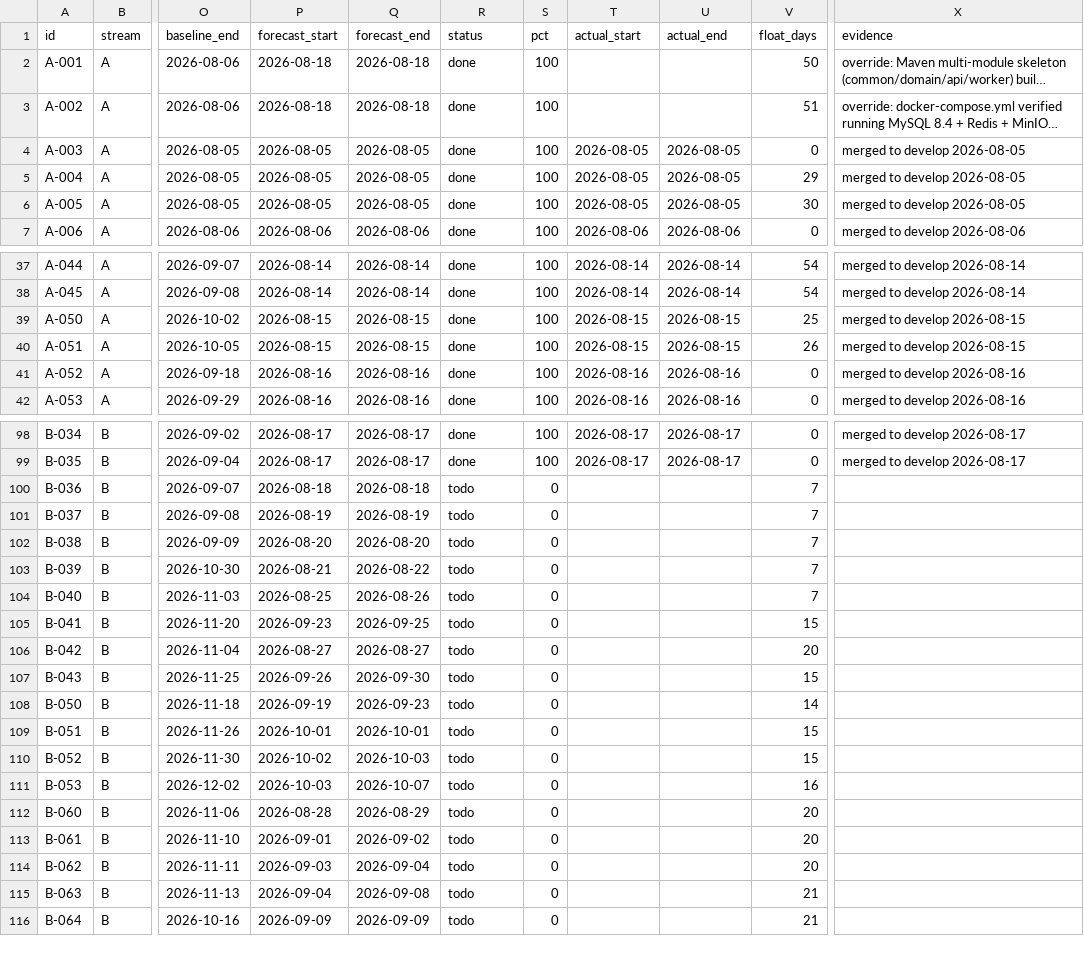
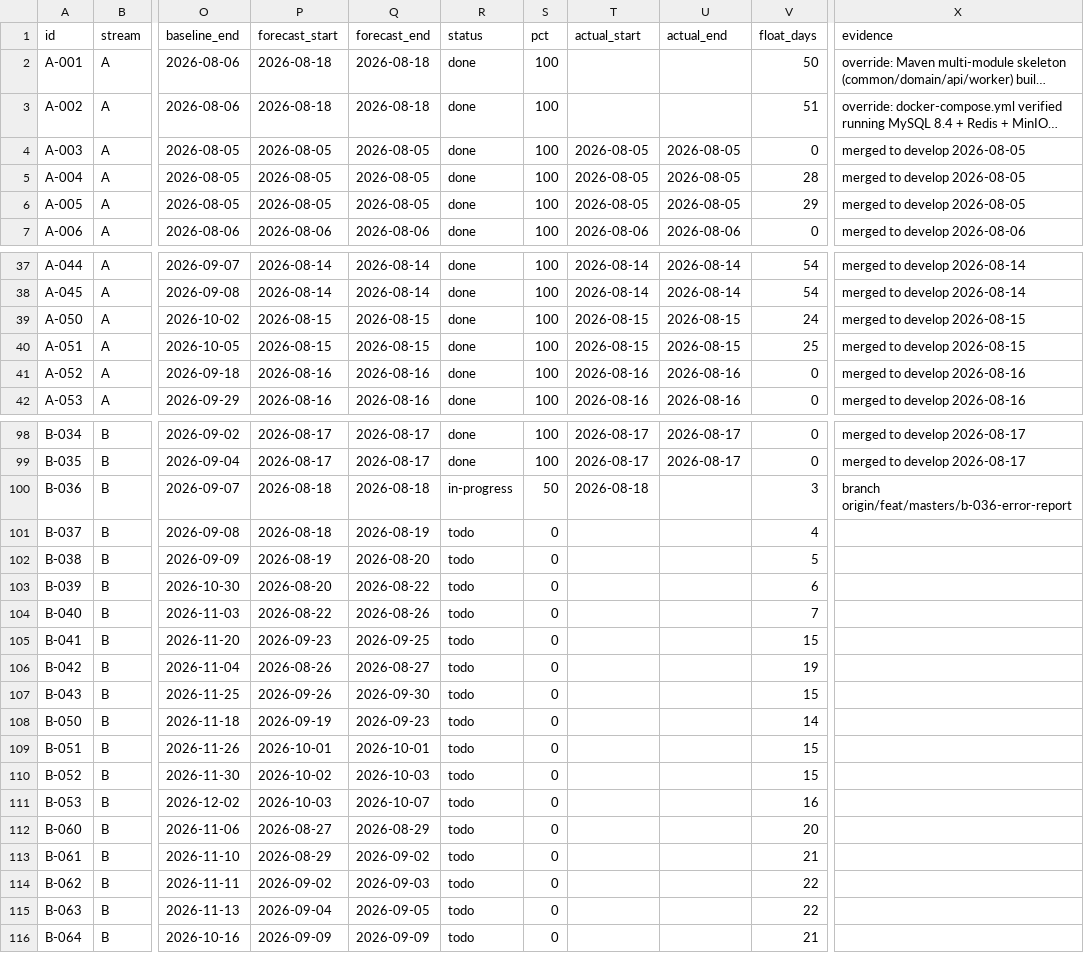
Before and after one commit to debashisedunext/EduTrack, a CSV file: docs/plan/tasks.csv, drawn as a sheet; only a part is shown, gaps mark what is left out; long unchanged cells end in …; the diff covers the shown part only; the diff names each change by its address in the sheet, - before the commit and + after, or states it on an @@ line.

Commit message:
chore(plan): schedule refresh after push
Regenerated by plan-tracker. Status derived from git.

```diff
--- a/docs/plan/tasks.csv
+++ b/docs/plan/tasks.csv
-V5 (float_days): 29
+V5 (float_days): 28
-V6 (float_days): 30
+V6 (float_days): 29
-V39 (float_days): 25
+V39 (float_days): 24
-V40 (float_days): 26
+V40 (float_days): 25
-R100 (status): todo
+R100 (status): in-progress
-S100 (pct): 0
+S100 (pct): 50
-T100 (actual_start): (empty)
+T100 (actual_start): 2026-08-18
-V100 (float_days): 7
+V100 (float_days): 3
-X100 (evidence): (empty)
+X100 (evidence): branch origin/feat/masters/b-036-error-report
-P101 (forecast_start): 2026-08-19
+P101 (forecast_start): 2026-08-18
-V101 (float_days): 7
+V101 (float_days): 4
-P102 (forecast_start): 2026-08-20
+P102 (forecast_start): 2026-08-19
-V102 (float_days): 7
+V102 (float_days): 5
-P103 (forecast_start): 2026-08-21
+P103 (forecast_start): 2026-08-20
-V103 (float_days): 7
+V103 (float_days): 6
-P104 (forecast_start): 2026-08-25
+P104 (forecast_start): 2026-08-22
-P106 (forecast_start): 2026-08-27
+P106 (forecast_start): 2026-08-26
-V106 (float_days): 20
+V106 (float_days): 19
-P112 (forecast_start): 2026-08-28
+P112 (forecast_start): 2026-08-27
-P113 (forecast_start): 2026-09-01
+P113 (forecast_start): 2026-08-29
-V113 (float_days): 20
+V113 (float_days): 21
-P114 (forecast_start): 2026-09-03
+P114 (forecast_start): 2026-09-02
-Q114 (forecast_end): 2026-09-04
+Q114 (forecast_end): 2026-09-03
-V114 (float_days): 20
+V114 (float_days): 22
-Q115 (forecast_end): 2026-09-08
+Q115 (forecast_end): 2026-09-05
-V115 (float_days): 21
+V115 (float_days): 22
```
Also changed, not shown: 4 edited cells elsewhere in this file, 3 other files.
